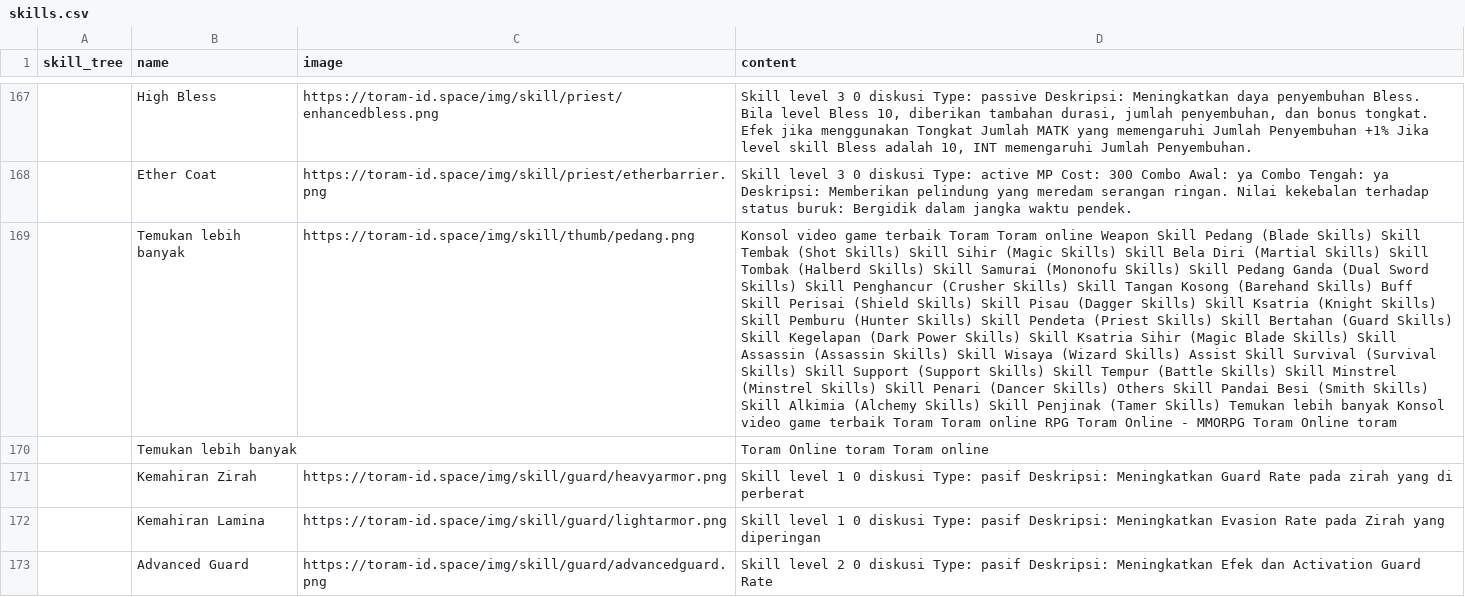
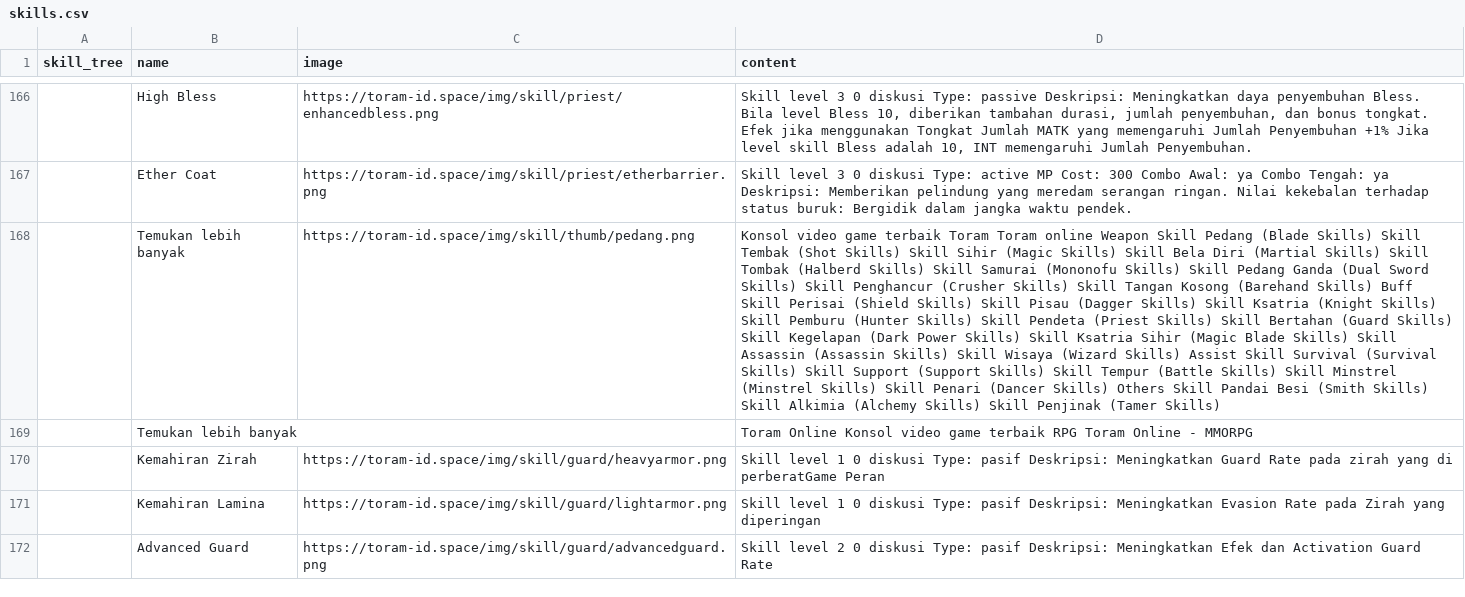
Before and after one commit to dimasyoga42/dataset, a CSV file: skills.csv, drawn as a sheet; only a part is shown, gaps mark what is left out; addresses are those after the commit; the diff covers the shown part only; the diff names each change by its address in the sheet, - before the commit and + after, or states it on an @@ line.

```diff
--- a/skills.csv
+++ b/skills.csv
-D168 (content): …(Tamer Skills) Temukan lebih banyak Konsol video game terbaik Toram Toram online RPG Toram Online - MMORPG Toram Online toram
+D168 (content): …(Tamer Skills)
-D169 (content): Toram Online toram Toram online
+D169 (content): Toram Online Konsol video game terbaik RPG Toram Online - MMORPG
-D170 (content): …yang di perberat
+D170 (content): …yang di perberatGame Peran
```
Also changed, not shown: 9 added rows, 15 removed rows, 1 moved row and 52 edited cells elsewhere in this file, 1 other file.
